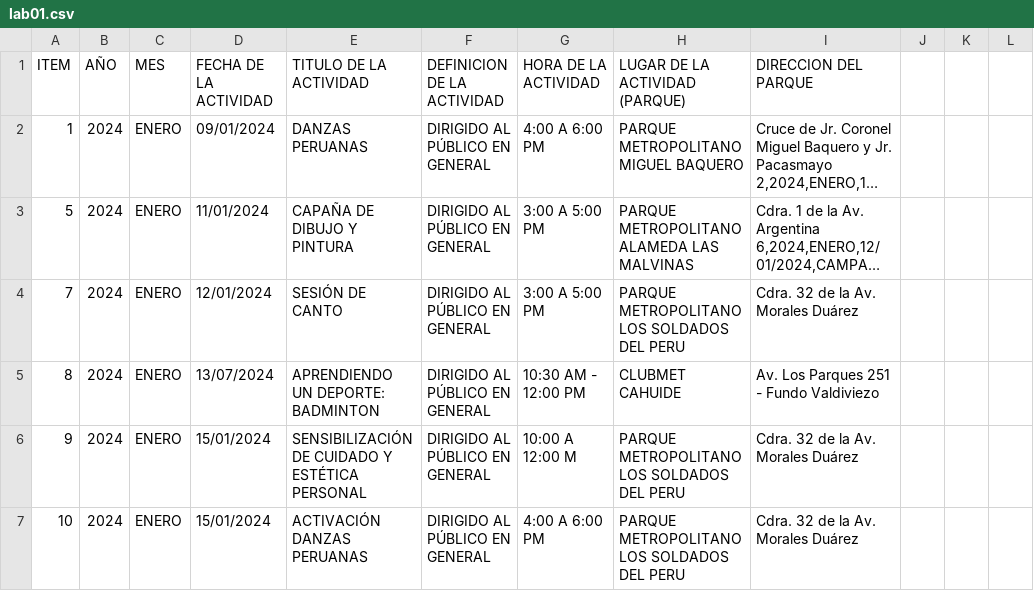
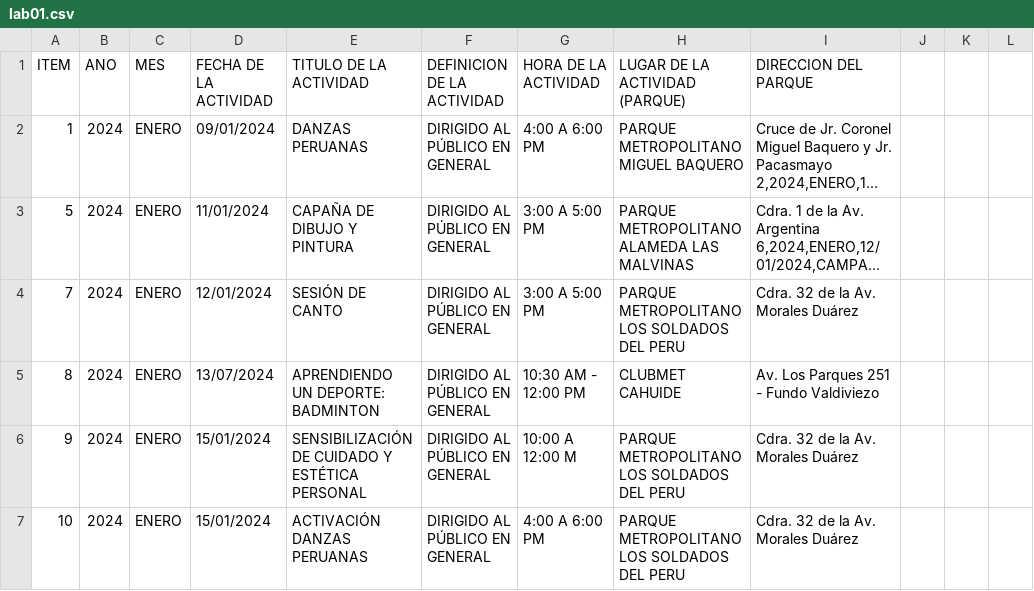
Before and after one commit to Diegox2001/BI, a CSV file: lab01.csv, drawn as a sheet; only a part is shown; long unchanged cells end in …; the diff names each change by its address in the sheet, - before the commit and + after, or states it on an @@ line.

Commit message:
Update lab01.csv

```diff
--- a/lab01.csv
+++ b/lab01.csv
-B1: AÑO
+B1: ANO
```
